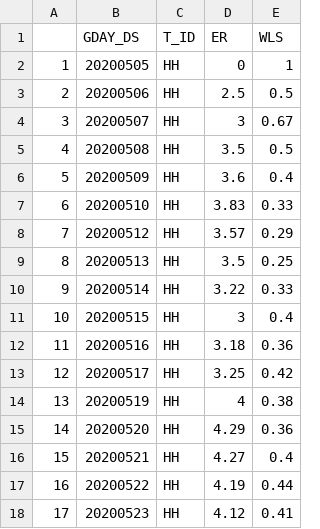
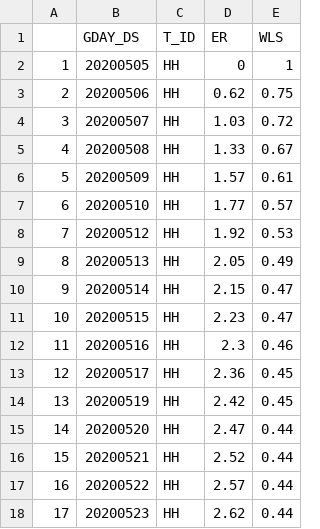
Before and after one commit to NOVUS-JBNU/Bigcon_KO, a CSV file: pit_mvavg/pit_HH.csv, drawn as a sheet; only a part is shown; the diff covers the shown part only.

```diff
--- a/pit_mvavg/pit_HH.csv
+++ b/pit_mvavg/pit_HH.csv
@@ -2,17 +2,17 @@
 "1",20200505,"HH",0,1
-"2",20200506,"HH",2.5,0.5
-"3",20200507,"HH",3,0.67
-"4",20200508,"HH",3.5,0.5
-"5",20200509,"HH",3.6,0.4
-"6",20200510,"HH",3.83,0.33
-"7",20200512,"HH",3.57,0.29
-"8",20200513,"HH",3.5,0.25
-"9",20200514,"HH",3.22,0.33
-"10",20200515,"HH",3,0.4
-"11",20200516,"HH",3.18,0.36
-"12",20200517,"HH",3.25,0.42
-"13",20200519,"HH",4,0.38
-"14",20200520,"HH",4.29,0.36
-"15",20200521,"HH",4.27,0.4
-"16",20200522,"HH",4.19,0.44
-"17",20200523,"HH",4.12,0.41
+"2",20200506,"HH",0.62,0.75
+"3",20200507,"HH",1.03,0.72
+"4",20200508,"HH",1.33,0.67
+"5",20200509,"HH",1.57,0.61
+"6",20200510,"HH",1.77,0.57
+"7",20200512,"HH",1.92,0.53
+"8",20200513,"HH",2.05,0.49
+"9",20200514,"HH",2.15,0.47
+"10",20200515,"HH",2.23,0.47
+"11",20200516,"HH",2.3,0.46
+"12",20200517,"HH",2.36,0.45
+"13",20200519,"HH",2.42,0.45
+"14",20200520,"HH",2.47,0.44
+"15",20200521,"HH",2.52,0.44
+"16",20200522,"HH",2.57,0.44
+"17",20200523,"HH",2.62,0.44
```
Also changed, not shown: 95 edited cells elsewhere in this file, 1 other file.
